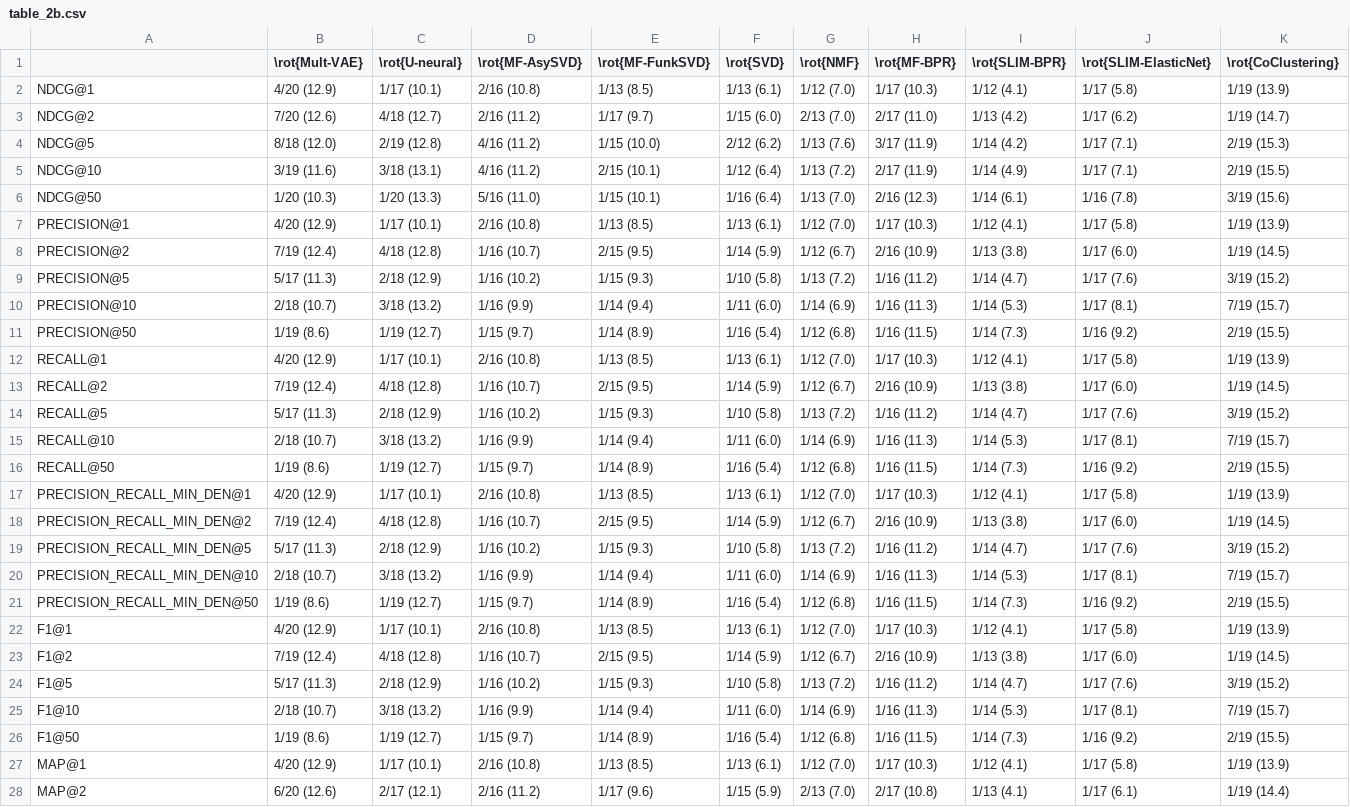
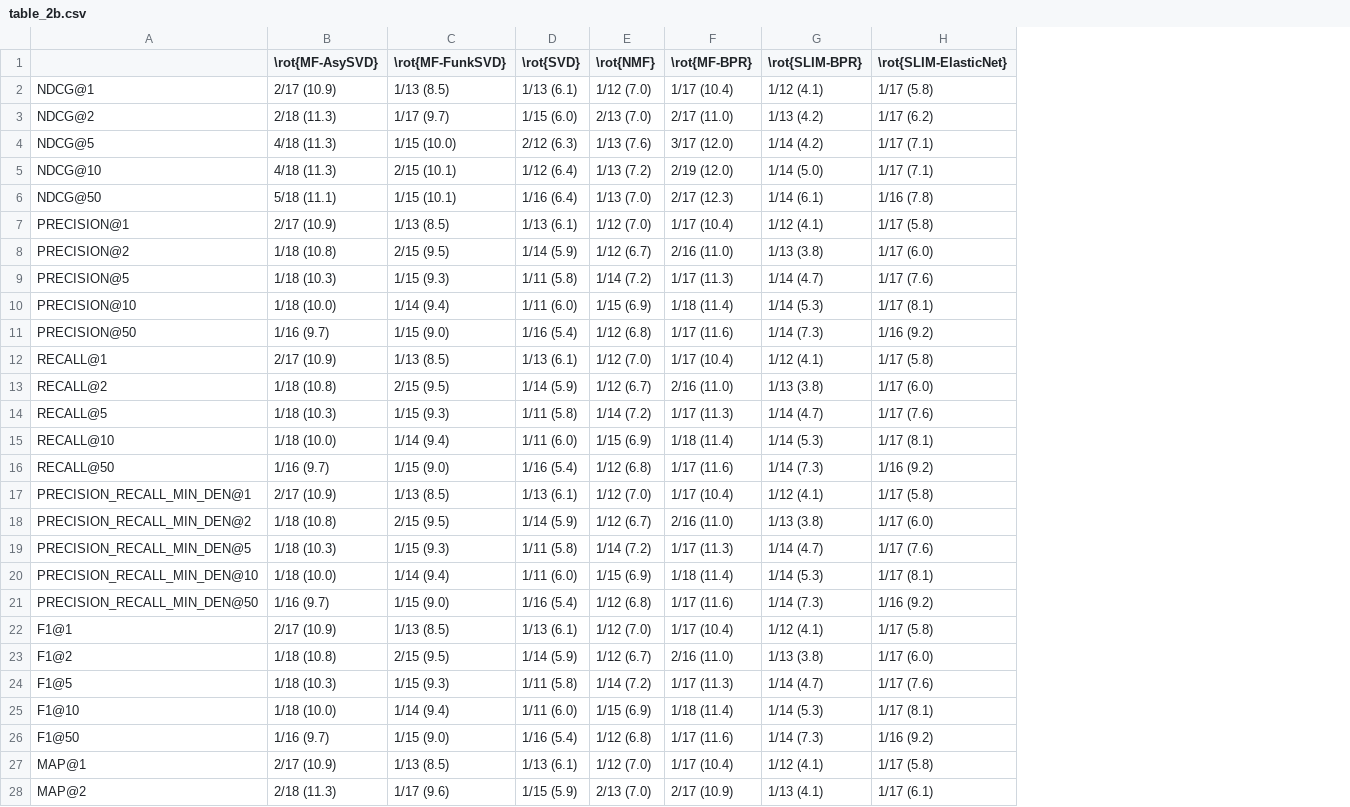
Before and after one commit to naszilla/reczilla, a CSV file: notebooks/tables/table_2b.csv, drawn as a sheet; only a part is shown; removed rows and columns are numbered as before the commit, all else as after; the diff covers the shown part only; the diff names each change by its address in the sheet, - before the commit and + after, or states it on an @@ line.

Commit message:
update results with all neural methods

```diff
--- a/notebooks/tables/table_2b.csv
+++ b/notebooks/tables/table_2b.csv
-column B (\rot{Mult-VAE}), rows 2-28: 4/20 (12.9) | 7/20 (12.6) | 8/18 (12.0) | 3/19 (11.6) | 1/20 (10.3) | 4/20 (12.9) | 7/19 (12.4) | 5/17 (11.3) | 2/18 (10.7) | 1/19 (8.6) | 4/20 (12.9) | 7/19 (12.4) | 5/17 (11.3) | 2/18 (10.7) | 1/19 (8.6) | 4/20 (12.9) | 7/19 (12.4) | 5/17 (11.3) | 2/18 (10.7) | 1/19 (8.6) | 4/20 (12.9) | 7/19 (12.4) | 5/17 (11.3) | 2/18 (10.7) | 1/19 (8.6) | 4/20 (12.9) | 6/20 (12.6)
-column C (\rot{U-neural}), rows 2-28: 1/17 (10.1) | 4/18 (12.7) | 2/19 (12.8) | 3/18 (13.1) | 1/20 (13.3) | 1/17 (10.1) | 4/18 (12.8) | 2/18 (12.9) | 3/18 (13.2) | 1/19 (12.7) | 1/17 (10.1) | 4/18 (12.8) | 2/18 (12.9) | 3/18 (13.2) | 1/19 (12.7) | 1/17 (10.1) | 4/18 (12.8) | 2/18 (12.9) | 3/18 (13.2) | 1/19 (12.7) | 1/17 (10.1) | 4/18 (12.8) | 2/18 (12.9) | 3/18 (13.2) | 1/19 (12.7) | 1/17 (10.1) | 2/17 (12.1)
-column D (\rot{MF-AsySVD}), rows 2-28: 2/16 (10.8) | 2/16 (11.2) | 4/16 (11.2) | 4/16 (11.2) | 5/16 (11.0) | 2/16 (10.8) | 1/16 (10.7) | 1/16 (10.2) | 1/16 (9.9) | 1/15 (9.7) | 2/16 (10.8) | 1/16 (10.7) | 1/16 (10.2) | 1/16 (9.9) | 1/15 (9.7) | 2/16 (10.8) | 1/16 (10.7) | 1/16 (10.2) | 1/16 (9.9) | 1/15 (9.7) | 2/16 (10.8) | 1/16 (10.7) | 1/16 (10.2) | 1/16 (9.9) | 1/15 (9.7) | 2/16 (10.8) | 2/16 (11.2)
+column B (\rot{MF-AsySVD}), rows 2-28: 2/17 (10.9) | 2/18 (11.3) | 4/18 (11.3) | 4/18 (11.3) | 5/18 (11.1) | 2/17 (10.9) | 1/18 (10.8) | 1/18 (10.3) | 1/18 (10.0) | 1/16 (9.7) | 2/17 (10.9) | 1/18 (10.8) | 1/18 (10.3) | 1/18 (10.0) | 1/16 (9.7) | 2/17 (10.9) | 1/18 (10.8) | 1/18 (10.3) | 1/18 (10.0) | 1/16 (9.7) | 2/17 (10.9) | 1/18 (10.8) | 1/18 (10.3) | 1/18 (10.0) | 1/16 (9.7) | 2/17 (10.9) | 2/18 (11.3)
-column H (\rot{MF-BPR}), rows 2-28: 1/17 (10.3) | 2/17 (11.0) | 3/17 (11.9) | 2/17 (11.9) | 2/16 (12.3) | 1/17 (10.3) | 2/16 (10.9) | 1/16 (11.2) | 1/16 (11.3) | 1/16 (11.5) | 1/17 (10.3) | 2/16 (10.9) | 1/16 (11.2) | 1/16 (11.3) | 1/16 (11.5) | 1/17 (10.3) | 2/16 (10.9) | 1/16 (11.2) | 1/16 (11.3) | 1/16 (11.5) | 1/17 (10.3) | 2/16 (10.9) | 1/16 (11.2) | 1/16 (11.3) | 1/16 (11.5) | 1/17 (10.3) | 2/17 (10.8)
+column F (\rot{MF-BPR}), rows 2-28: 1/17 (10.4) | 2/17 (11.0) | 3/17 (12.0) | 2/19 (12.0) | 2/17 (12.3) | 1/17 (10.4) | 2/16 (11.0) | 1/17 (11.3) | 1/18 (11.4) | 1/17 (11.6) | 1/17 (10.4) | 2/16 (11.0) | 1/17 (11.3) | 1/18 (11.4) | 1/17 (11.6) | 1/17 (10.4) | 2/16 (11.0) | 1/17 (11.3) | 1/18 (11.4) | 1/17 (11.6) | 1/17 (10.4) | 2/16 (11.0) | 1/17 (11.3) | 1/18 (11.4) | 1/17 (11.6) | 1/17 (10.4) | 2/17 (10.9)
-column K (\rot{CoClustering}), rows 2-28: 1/19 (13.9) | 1/19 (14.7) | 2/19 (15.3) | 2/19 (15.5) | 3/19 (15.6) | 1/19 (13.9) | 1/19 (14.5) | 3/19 (15.2) | 7/19 (15.7) | 2/19 (15.5) | 1/19 (13.9) | 1/19 (14.5) | 3/19 (15.2) | 7/19 (15.7) | 2/19 (15.5) | 1/19 (13.9) | 1/19 (14.5) | 3/19 (15.2) | 7/19 (15.7) | 2/19 (15.5) | 1/19 (13.9) | 1/19 (14.5) | 3/19 (15.2) | 7/19 (15.7) | 2/19 (15.5) | 1/19 (13.9) | 1/19 (14.4)
-D4 (\rot{SVD}): 2/12 (6.2)
+D4 (\rot{SVD}): 2/12 (6.3)
-G5 (\rot{SLIM-BPR}): 1/14 (4.9)
+G5 (\rot{SLIM-BPR}): 1/14 (5.0)
-D9 (\rot{SVD}): 1/10 (5.8)
+D9 (\rot{SVD}): 1/11 (5.8)
-E9 (\rot{NMF}): 1/13 (7.2)
+E9 (\rot{NMF}): 1/14 (7.2)
-E10 (\rot{NMF}): 1/14 (6.9)
+E10 (\rot{NMF}): 1/15 (6.9)
-C11 (\rot{MF-FunkSVD}): 1/14 (8.9)
+C11 (\rot{MF-FunkSVD}): 1/15 (9.0)
-D14 (\rot{SVD}): 1/10 (5.8)
+D14 (\rot{SVD}): 1/11 (5.8)
-E14 (\rot{NMF}): 1/13 (7.2)
+E14 (\rot{NMF}): 1/14 (7.2)
-E15 (\rot{NMF}): 1/14 (6.9)
+E15 (\rot{NMF}): 1/15 (6.9)
-C16 (\rot{MF-FunkSVD}): 1/14 (8.9)
+C16 (\rot{MF-FunkSVD}): 1/15 (9.0)
-D19 (\rot{SVD}): 1/10 (5.8)
+D19 (\rot{SVD}): 1/11 (5.8)
-E19 (\rot{NMF}): 1/13 (7.2)
+E19 (\rot{NMF}): 1/14 (7.2)
-E20 (\rot{NMF}): 1/14 (6.9)
+E20 (\rot{NMF}): 1/15 (6.9)
-C21 (\rot{MF-FunkSVD}): 1/14 (8.9)
+C21 (\rot{MF-FunkSVD}): 1/15 (9.0)
-D24 (\rot{SVD}): 1/10 (5.8)
+D24 (\rot{SVD}): 1/11 (5.8)
-E24 (\rot{NMF}): 1/13 (7.2)
+E24 (\rot{NMF}): 1/14 (7.2)
-E25 (\rot{NMF}): 1/14 (6.9)
+E25 (\rot{NMF}): 1/15 (6.9)
-C26 (\rot{MF-FunkSVD}): 1/14 (8.9)
+C26 (\rot{MF-FunkSVD}): 1/15 (9.0)
```
Also changed, not shown: 18 edited cells elsewhere in this file, notebooks/tables/runtime_table.csv, notebooks/tables/table_1_test_metric_F1_cut_1.csv, 55 other files.
